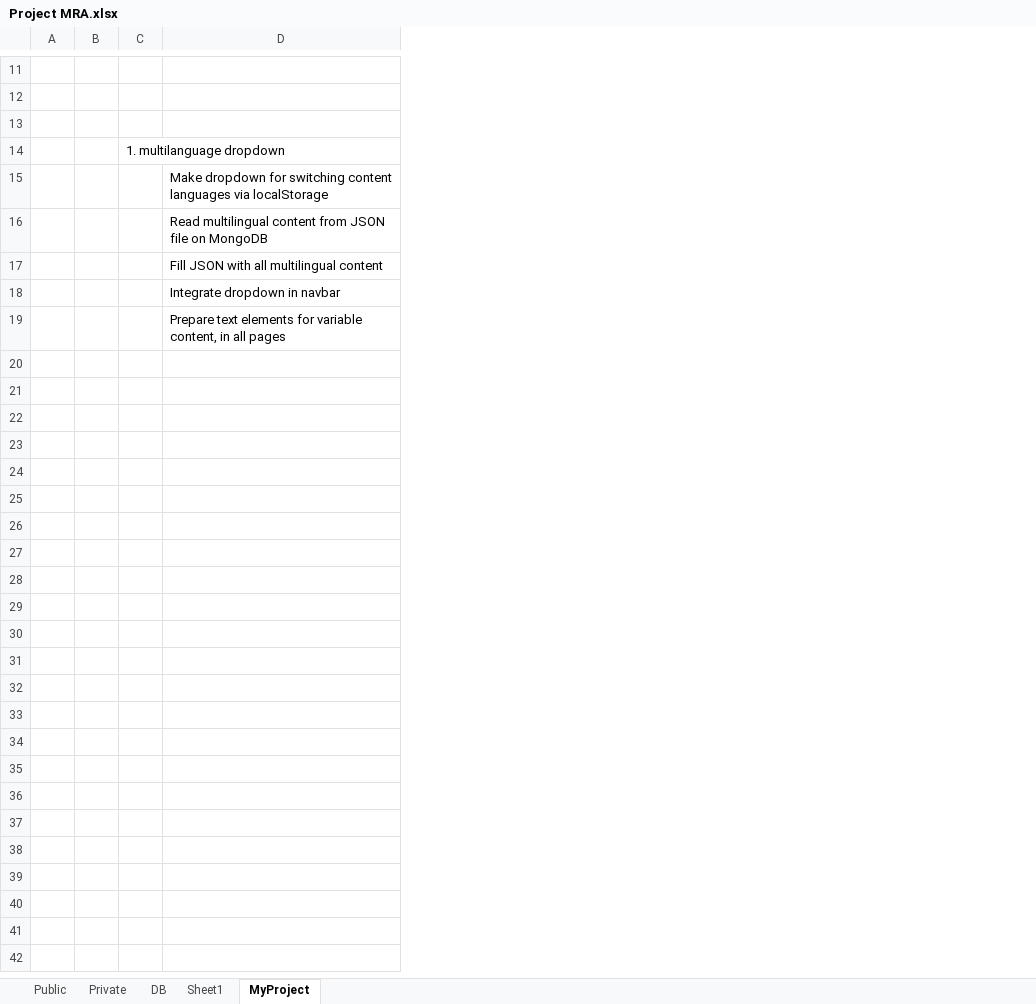
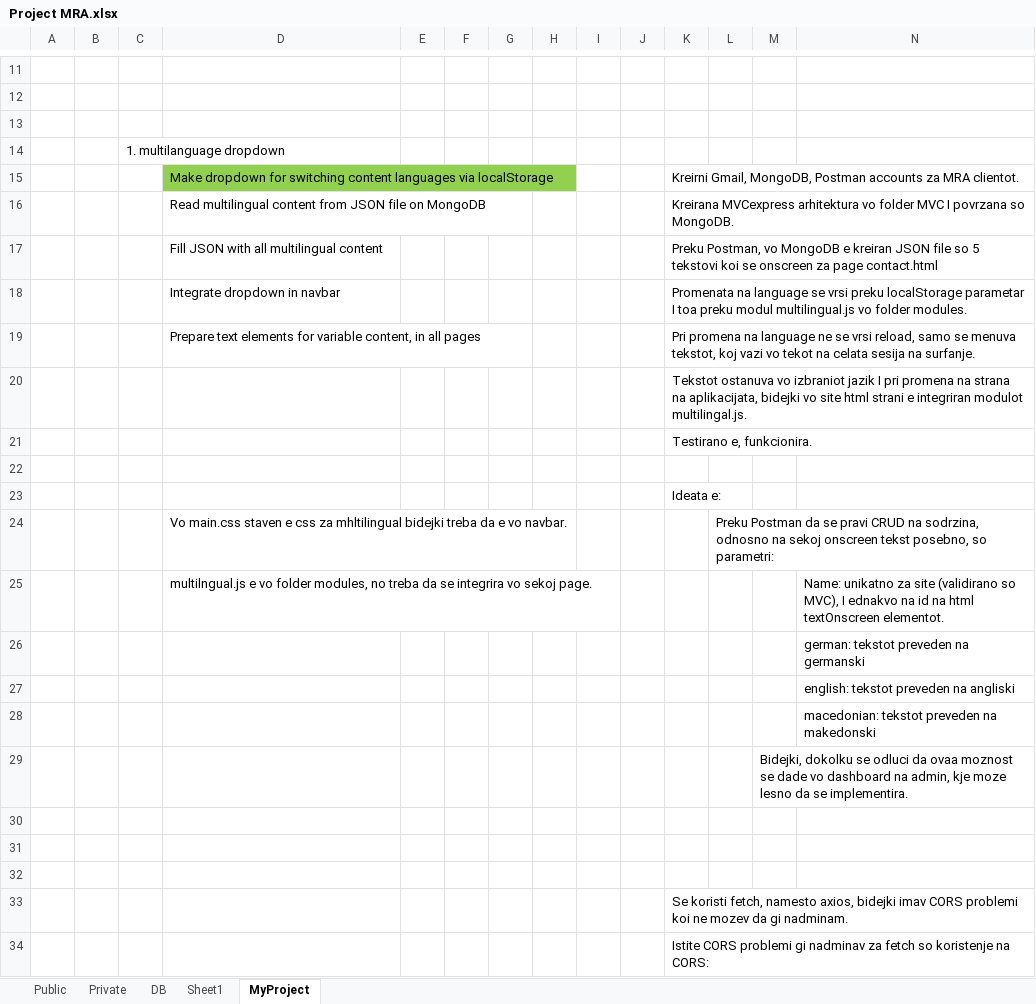
Before and after one commit to StevanRufceski/Qinshift-homeworks, an Excel workbook: Project-MRA/Project MRA.xlsx, sheet MyProject, drawn as a sheet; only a part is shown, gaps mark what is left out; values as stored, in another font and other column widths than the file's, no borders; the diff covers the shown part only; the diff names each change by its address in the sheet, - before the commit and + after, or states it on an @@ line.

```diff
--- a/Project-MRA/Project MRA.xlsx (sheet MyProject)
+++ b/Project-MRA/Project MRA.xlsx (sheet MyProject)
+column E, empty
+column F, empty
+column G, empty
+column H, empty
+column I, empty
+column J, empty
+column K, rows 15-19: Kreirni Gmail, MongoDB, Postman accounts za MRA clientot. | Kreirana MVCexpress arhitektura vo folder MVC I povrzana so MongoDB. | Preku Postman, vo MongoDB e kreiran JSON file so 5 tekstovi koi se onscreen za page contact.html | Promenata na language se vrsi preku localStorage parametar I toa preku modul multilingual.js vo folder modules. | Pri promena na language ne se vrsi reload, samo se menuva tekstot, koj vazi vo tekot na celata sesija na surfanje.
+column L, empty
+column M, empty
+column N, empty
-D15 fill: none
+D15 fill: #92D050
+row 20:  |  |  |  |  |  |  |  |  |  | Tekstot ostanuva vo izbraniot jazik I pri promena na strana na aplikacijata, bidejki vo site html strani e integriran modulot multilingal.js.
+row 21:  |  |  |  |  |  |  |  |  |  | Testirano e, funkcionira.
+row 22: (empty)
+row 23:  |  |  |  |  |  |  |  |  |  | Ideata e:
+row 24:  |  |  | Vo main.css staven e css za mhltilingual bidejki treba da e vo navbar. |  |  |  |  |  |  |  | Preku Postman da se pravi CRUD na sodrzina, odnosno na sekoj onscreen tekst posebno, so parametri:
+row 25:  |  |  | multilngual.js e vo folder modules, no treba da se integrira vo sekoj page. |  |  |  |  |  |  |  |  |  | Name: unikatno za site (validirano so MVC), I ednakvo na id na html textOnscreen elementot.
+row 26:  |  |  |  |  |  |  |  |  |  |  |  |  | german: tekstot preveden na germanski
+row 27:  |  |  |  |  |  |  |  |  |  |  |  |  | english: tekstot preveden na angliski
+row 28:  |  |  |  |  |  |  |  |  |  |  |  |  | macedonian: tekstot preveden na makedonski
+row 29:  |  |  |  |  |  |  |  |  |  |  |  | Bidejki, dokolku se odluci da ovaa moznost se dade vo dashboard na admin, kje moze lesno da se implementira.
+row 30: (empty)
+row 31: (empty)
+row 32: (empty)
+row 33:  |  |  |  |  |  |  |  |  |  | Se koristi fetch, namesto axios, bidejki imav CORS problemi koi ne mozev da gi nadminam.
+row 34:  |  |  |  |  |  |  |  |  |  | Istite CORS problemi gi nadminav za fetch so koristenje na CORS:
```
Also changed, not shown: 11 added rows elsewhere in this sheet, 31 other files.
